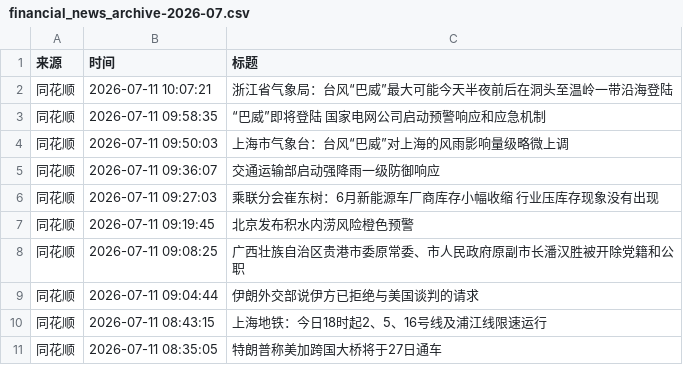
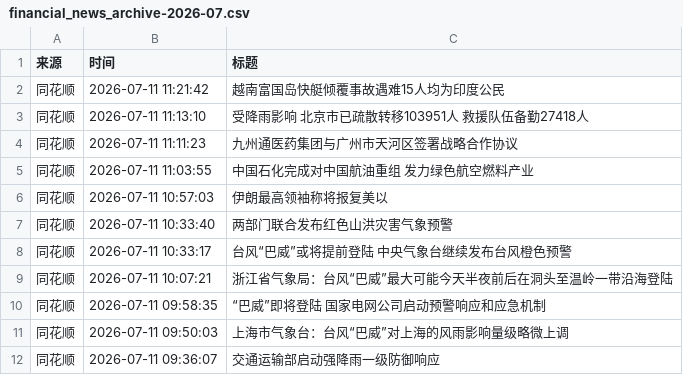
Before and after one commit to xiaoshuochangzai/huiboyanbao, a CSV file: 财经新闻数据/financial_news_archive-2026-07.csv, drawn as a sheet; only a part is shown; the shorter side is filled out with more unchanged rows; the diff names each change by its address in the sheet, - before the commit and + after, or states it on an @@ line.

```diff
--- a/财经新闻数据/financial_news_archive-2026-07.csv
+++ b/财经新闻数据/financial_news_archive-2026-07.csv
+row 2: 同花顺 | 2026-07-11 11:21:42 | 越南富国岛快艇倾覆事故遇难15人均为印度公民
+row 3: 同花顺 | 2026-07-11 11:13:10 | 受降雨影响 北京市已疏散转移103951人 救援队伍备勤27418人
+row 4: 同花顺 | 2026-07-11 11:11:23 | 九州通医药集团与广州市天河区签署战略合作协议
+row 5: 同花顺 | 2026-07-11 11:03:55 | 中国石化完成对中国航油重组 发力绿色航空燃料产业
+row 6: 同花顺 | 2026-07-11 10:57:03 | 伊朗最高领袖称将报复美以
+row 7: 同花顺 | 2026-07-11 10:33:40 | 两部门联合发布红色山洪灾害气象预警
+row 8: 同花顺 | 2026-07-11 10:33:17 | 台风“巴威”或将提前登陆 中央气象台继续发布台风橙色预警
```
Also changed, not shown: 4 other files.
